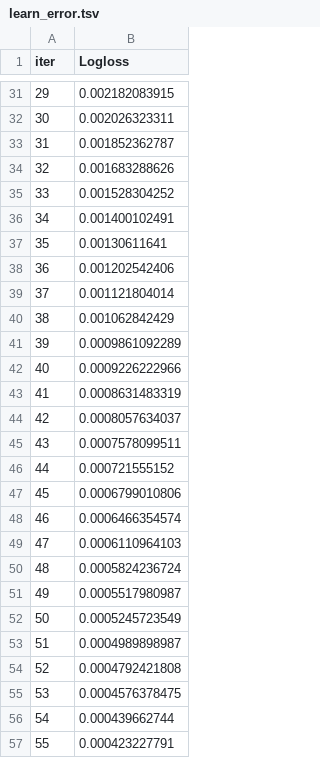
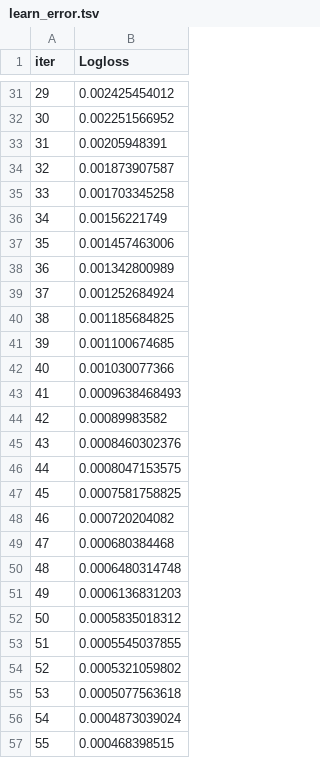
Before and after one commit to waqaszahoor1998/virtual-health-assistant-fyp, a TSV file: ml_models/scripts/catboost_info/learn_error.tsv, drawn as a sheet; only a part is shown, gaps mark what is left out; the diff covers the shown part only.

```diff
--- a/ml_models/scripts/catboost_info/learn_error.tsv
+++ b/ml_models/scripts/catboost_info/learn_error.tsv
@@ -31,27 +31,27 @@ iter	Logloss
-29	0.002182083915
-30	0.002026323311
-31	0.001852362787
-32	0.001683288626
-33	0.001528304252
-34	0.001400102491
-35	0.00130611641
-36	0.001202542406
-37	0.001121804014
-38	0.001062842429
-39	0.0009861092289
-40	0.0009226222966
-41	0.0008631483319
-42	0.0008057634037
-43	0.0007578099511
-44	0.000721555152
-45	0.0006799010806
-46	0.0006466354574
-47	0.0006110964103
-48	0.0005824236724
-49	0.0005517980987
-50	0.0005245723549
-51	0.0004989898987
-52	0.0004792421808
-53	0.0004576378475
-54	0.000439662744
-55	0.000423227791
+29	0.002425454012
+30	0.002251566952
+31	0.00205948391
+32	0.001873907587
+33	0.001703345258
+34	0.00156221749
+35	0.001457463006
+36	0.001342800989
+37	0.001252684924
+38	0.001185684825
+39	0.001100674685
+40	0.001030077366
+41	0.0009638468493
+42	0.00089983582
+43	0.0008460302376
+44	0.0008047153575
+45	0.0007581758825
+46	0.000720204082
+47	0.000680384468
+48	0.0006480314748
+49	0.0006136831203
+50	0.0005835018312
+51	0.0005545037855
+52	0.0005321059802
+53	0.0005077563618
+54	0.0004873039024
+55	0.000468398515
```
Also changed, not shown: 16 removed rows and 40 edited cells elsewhere in this file, ml_models/scripts/catboost_info/time_left.tsv, 7 other files.
